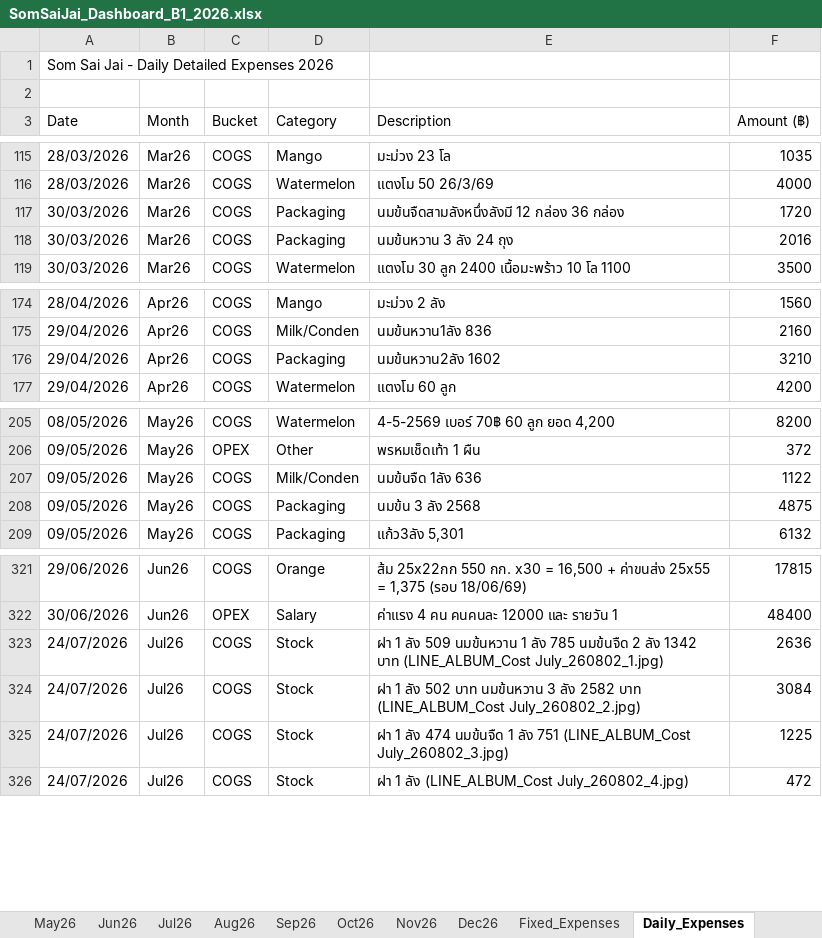
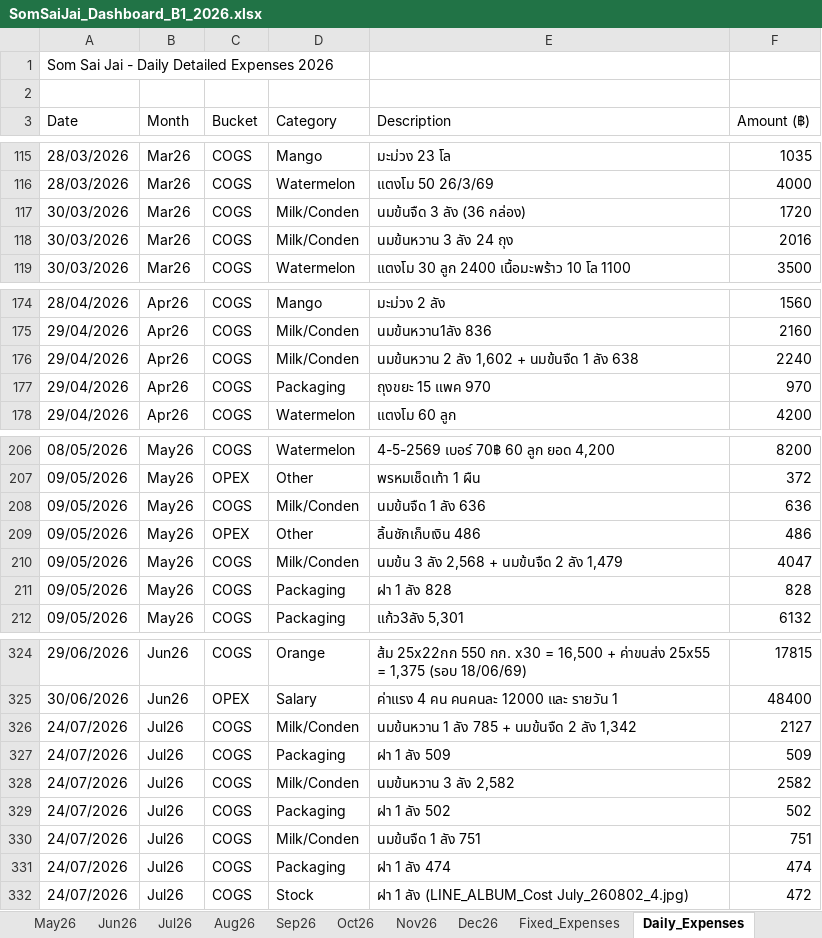
Before and after one commit to metasith-blessme/Somsaijai-Dashboard, an Excel workbook: 3_Automation_Dashboard/SomSaiJai_Dashboard_B1_2026.xlsx, sheet Daily_Expenses, drawn as a sheet; only a part is shown, gaps mark what is left out; values as stored, in another font and other column widths than the file's, no borders; addresses are those after the commit; the diff covers the shown part only; the diff names each change by its address in the sheet, - before the commit and + after, or states it on an @@ line.

```diff
--- a/3_Automation_Dashboard/SomSaiJai_Dashboard_B1_2026.xlsx (sheet Daily_Expenses)
+++ b/3_Automation_Dashboard/SomSaiJai_Dashboard_B1_2026.xlsx (sheet Daily_Expenses)
-D117:D118 (Category): Packaging
+D117:D118 (Category): Milk/Conden
-E117 (Description): นมข้นจืดสามลังหนึ่งลังมี 12 กล่อง 36 กล่อง
+E117 (Description): นมข้นจืด 3 ลัง (36 กล่อง)
+row 176: 29/04/2026 | Apr26 | COGS | Milk/Conden | นมข้นหวาน 2 ลัง 1,602 + นมข้นจืด 1 ลัง 638 | 2240
-E177 (Description): นมข้นหวาน2ลัง 1602
+E177 (Description): ถุงขยะ 15 แพค 970
-F177 (Amount (฿)): 3210
+F177 (Amount (฿)): 970
-E208 (Description): นมข้นจืด 1ลัง 636
+E208 (Description): นมข้นจืด 1 ลัง 636
-F208 (Amount (฿)): 1122
+F208 (Amount (฿)): 636
+row 209: 09/05/2026 | May26 | OPEX | Other | ลิ้นชักเก็บเงิน 486 | 486
+row 210: 09/05/2026 | May26 | COGS | Milk/Conden | นมข้น 3 ลัง 2,568 + นมข้นจืด 2 ลัง 1,479 | 4047
-E211 (Description): นมข้น 3 ลัง 2568
+E211 (Description): ฝา 1 ลัง 828
-F211 (Amount (฿)): 4875
+F211 (Amount (฿)): 828
-D326 (Category): Stock
+D326 (Category): Milk/Conden
-E326 (Description): ฝา 1 ลัง 509 นมข้นหวาน 1 ลัง 785 นมข้นจืด 2 ลัง 1342 บาท (LINE_ALBUM_Cost July_260802_1.jpg)
+E326 (Description): นมข้นหวาน 1 ลัง 785 + นมข้นจืด 2 ลัง 1,342
-F326 (Amount (฿)): 2636
+F326 (Amount (฿)): 2127
+row 327: 24/07/2026 | Jul26 | COGS | Packaging | ฝา 1 ลัง 509 | 509
-D328 (Category): Stock
+D328 (Category): Milk/Conden
-E328 (Description): ฝา 1 ลัง 502 บาท นมข้นหวาน 3 ลัง 2582 บาท (LINE_ALBUM_Cost July_260802_2.jpg)
+E328 (Description): นมข้นหวาน 3 ลัง 2,582
-F328 (Amount (฿)): 3084
+F328 (Amount (฿)): 2582
+row 329: 24/07/2026 | Jul26 | COGS | Packaging | ฝา 1 ลัง 502 | 502
-D330 (Category): Stock
+D330 (Category): Milk/Conden
-E330 (Description): ฝา 1 ลัง 474 นมข้นจืด 1 ลัง 751 (LINE_ALBUM_Cost July_260802_3.jpg)
+E330 (Description): นมข้นจืด 1 ลัง 751
-F330 (Amount (฿)): 1225
+F330 (Amount (฿)): 751
+row 331: 24/07/2026 | Jul26 | COGS | Packaging | ฝา 1 ลัง 474 | 474
```
Also changed, not shown: 2 edited cells elsewhere in this sheet, 6 other files.
